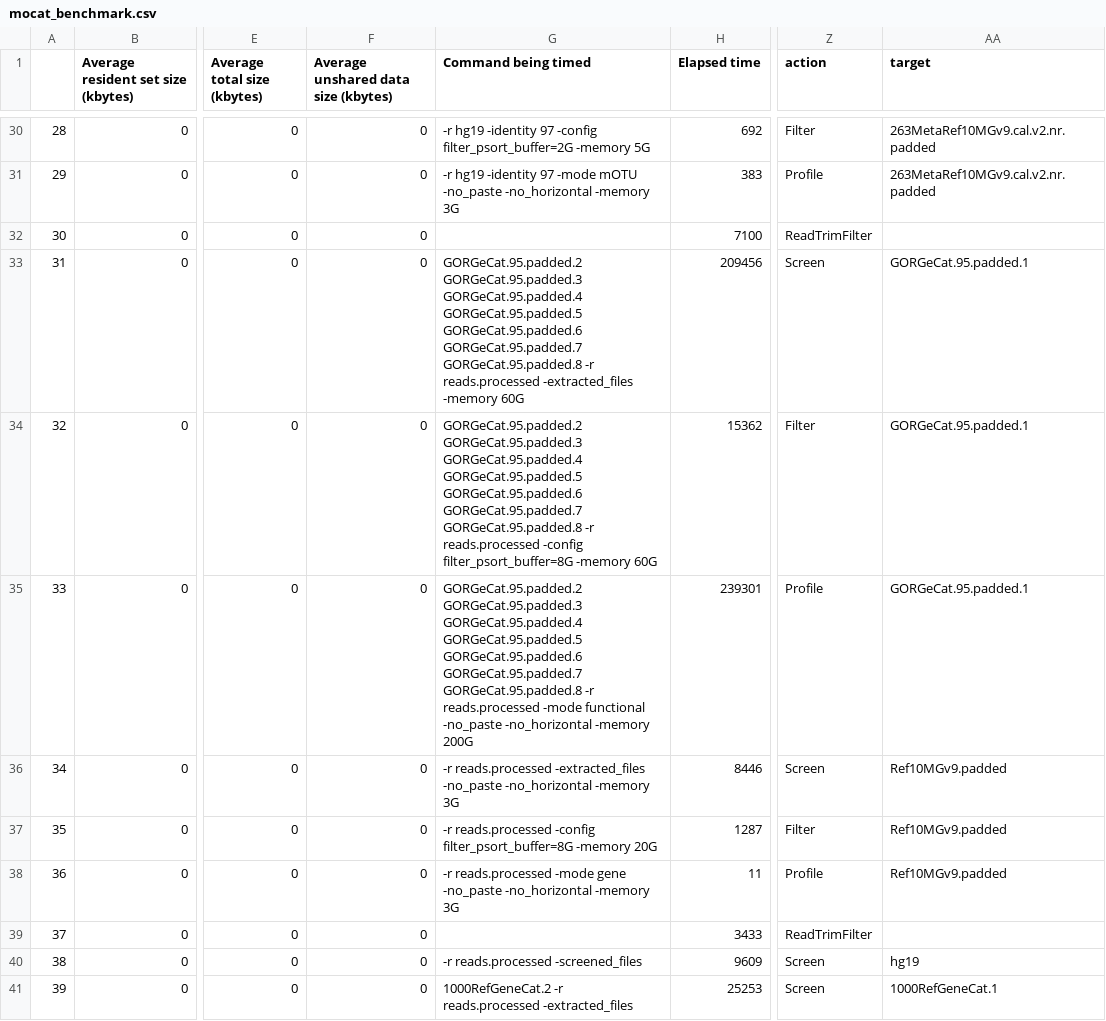
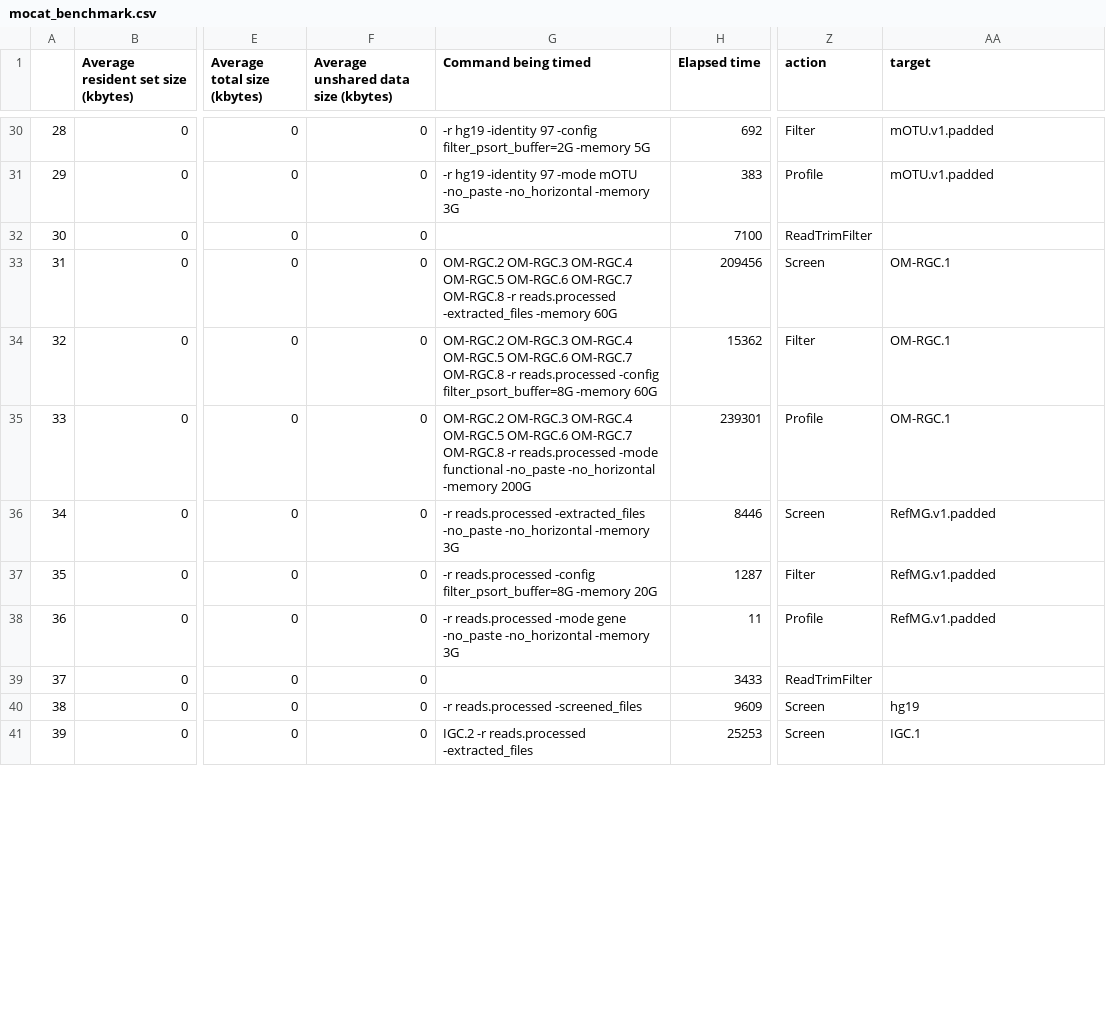
Before and after one commit to luispedro/ngless-benchmark, a CSV file: data/precomputed/mocat_benchmark.csv, drawn as a sheet; only a part is shown, gaps mark what is left out; the diff covers the shown part only; the diff names each change by its address in the sheet, - before the commit and + after, or states it on an @@ line.

```diff
--- a/data/precomputed/mocat_benchmark.csv
+++ b/data/precomputed/mocat_benchmark.csv
-AA30:AA31 (target): 263MetaRef10MGv9.cal.v2.nr.padded
+AA30:AA31 (target): mOTU.v1.padded
-G33 (Command being timed): GORGeCat.95.padded.2 GORGeCat.95.padded.3 GORGeCat.95.padded.4 GORGeCat.95.padded.5 GORGeCat.95.padded.6 GORGeCat.95.padded.7 GORGeCat.95.padded.8 -r reads.processed…
+G33 (Command being timed): OM-RGC.2 OM-RGC.3 OM-RGC.4 OM-RGC.5 OM-RGC.6 OM-RGC.7 OM-RGC.8 -r reads.processed…
-AA33:AA35 (target): GORGeCat.95.padded.1
+AA33:AA35 (target): OM-RGC.1
-G34 (Command being timed): GORGeCat.95.padded.2 GORGeCat.95.padded.3 GORGeCat.95.padded.4 GORGeCat.95.padded.5 GORGeCat.95.padded.6 GORGeCat.95.padded.7 GORGeCat.95.padded.8 -r reads.processed…
+G34 (Command being timed): OM-RGC.2 OM-RGC.3 OM-RGC.4 OM-RGC.5 OM-RGC.6 OM-RGC.7 OM-RGC.8 -r reads.processed…
-G35 (Command being timed): GORGeCat.95.padded.2 GORGeCat.95.padded.3 GORGeCat.95.padded.4 GORGeCat.95.padded.5 GORGeCat.95.padded.6 GORGeCat.95.padded.7 GORGeCat.95.padded.8 -r reads.processed…
+G35 (Command being timed): OM-RGC.2 OM-RGC.3 OM-RGC.4 OM-RGC.5 OM-RGC.6 OM-RGC.7 OM-RGC.8 -r reads.processed…
-AA36:AA38 (target): Ref10MGv9.padded
+AA36:AA38 (target): RefMG.v1.padded
-G41 (Command being timed): 1000RefGeneCat.2 -r reads.processed…
+G41 (Command being timed): IGC.2 -r reads.processed…
-AA41 (target): 1000RefGeneCat.1
+AA41 (target): IGC.1
```
Also changed, not shown: 50 edited cells elsewhere in this file, 2 other files.
